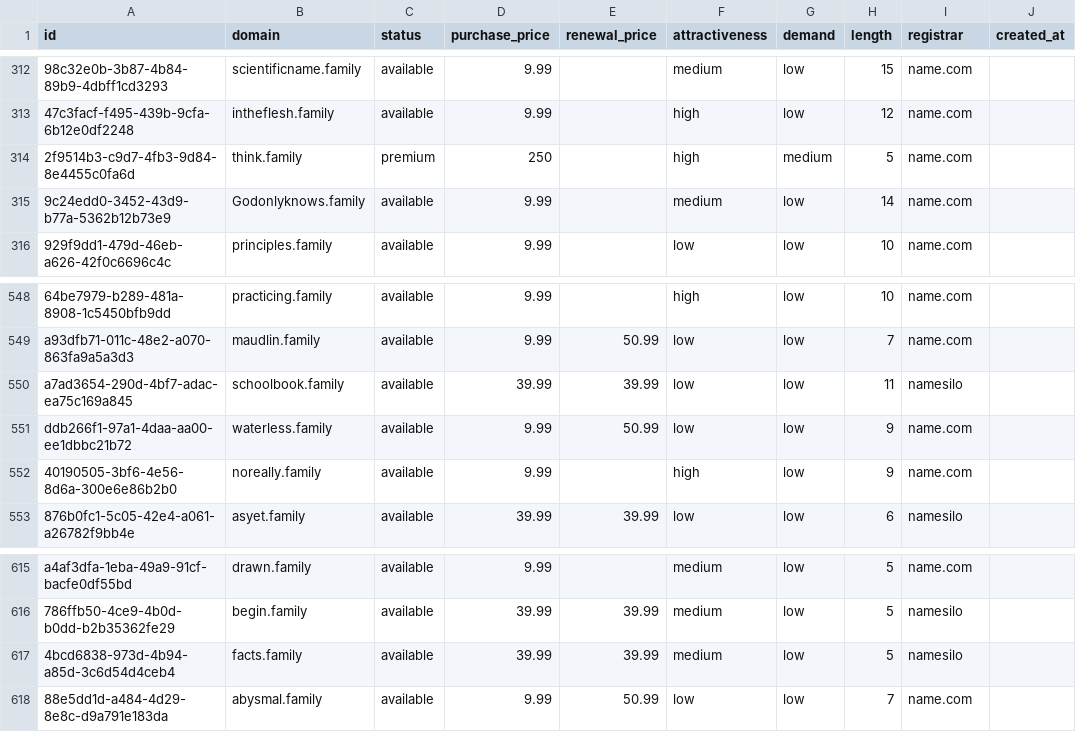
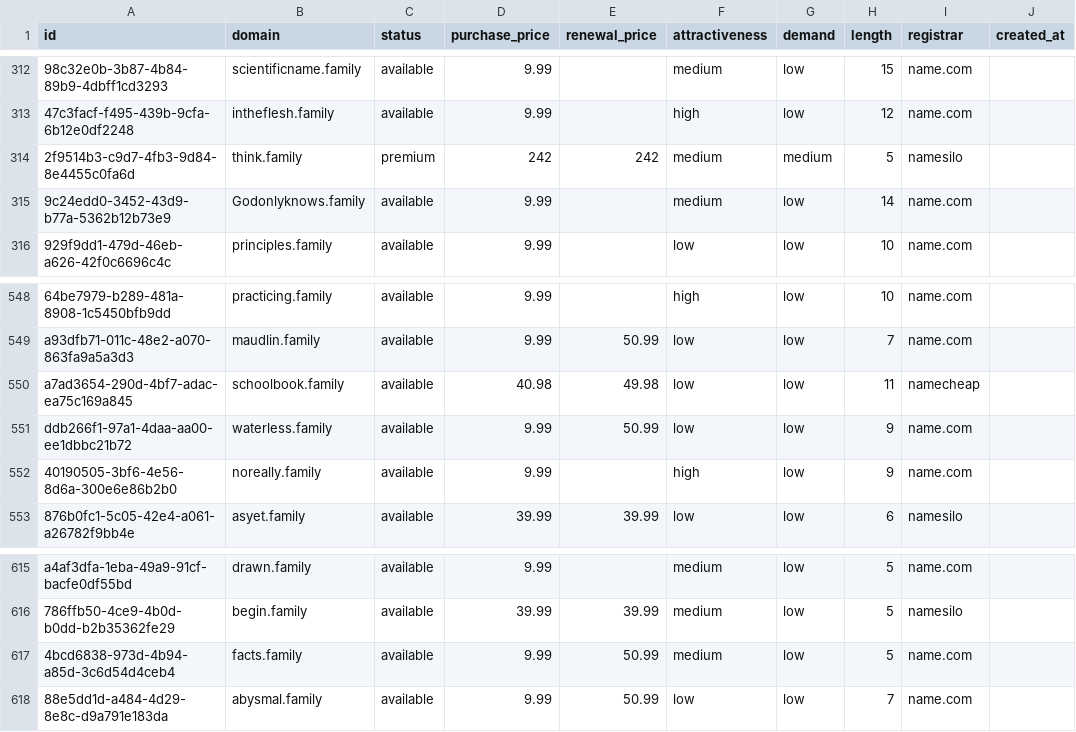
Before and after one commit to UniqueDomains/family-oneword-domains, a CSV file: family.csv, drawn as a sheet; only a part is shown, gaps mark what is left out; the diff names each change by its address in the sheet, - before the commit and + after, or states it on an @@ line.

Commit message:
Domains update

```diff
--- a/family.csv
+++ b/family.csv
-D314 (purchase_price): 250
+D314 (purchase_price): 242
-E314 (renewal_price): (empty)
+E314 (renewal_price): 242
-F314 (attractiveness): high
+F314 (attractiveness): medium
-I314 (registrar): name.com
+I314 (registrar): namesilo
-D550 (purchase_price): 39.99
+D550 (purchase_price): 40.98
-E550 (renewal_price): 39.99
+E550 (renewal_price): 49.98
-I550 (registrar): namesilo
+I550 (registrar): namecheap
-D617 (purchase_price): 39.99
+D617 (purchase_price): 9.99
-E617 (renewal_price): 39.99
+E617 (renewal_price): 50.99
-I617 (registrar): namesilo
+I617 (registrar): name.com
```
Also changed, not shown: 4 other files.
